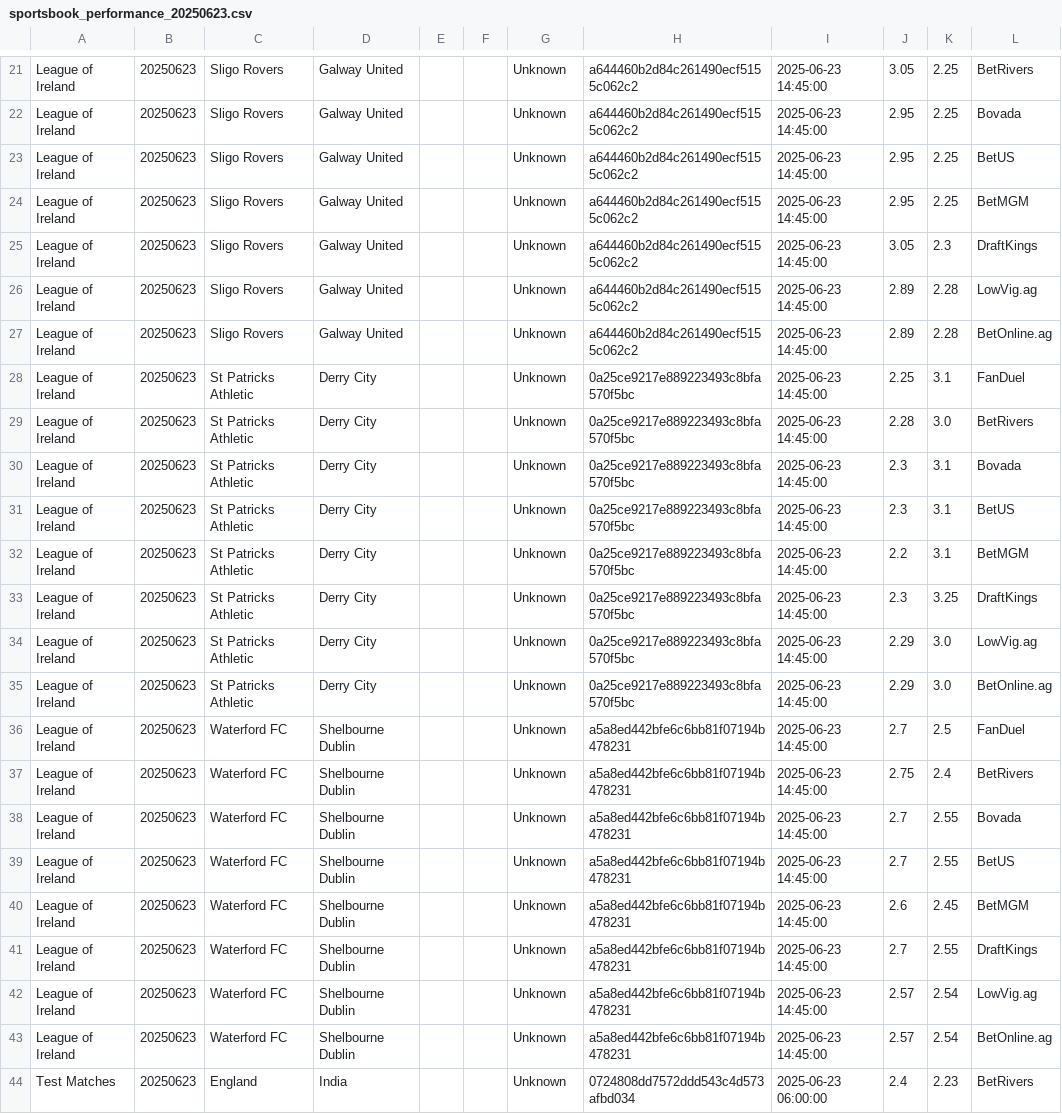
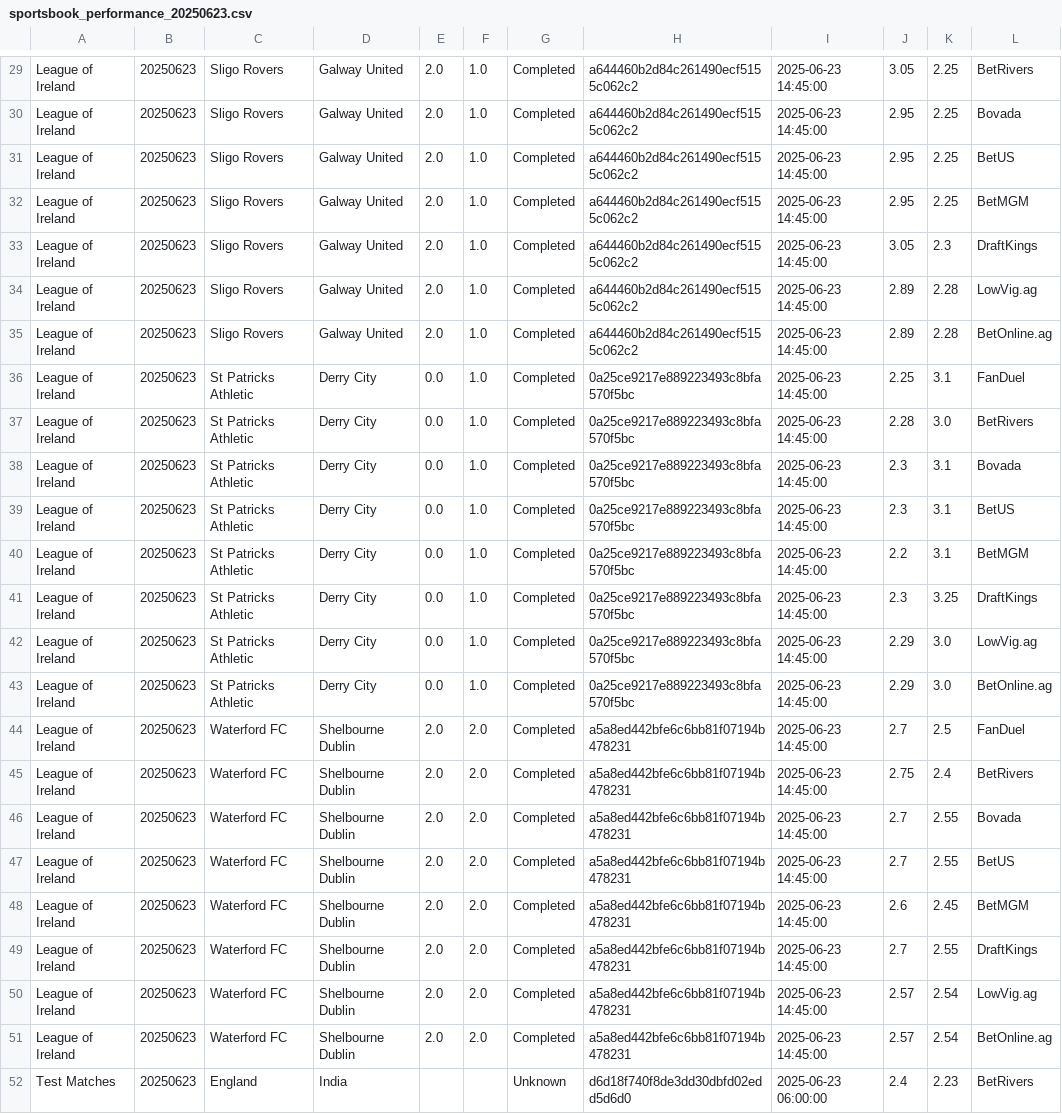
Before and after one commit to nosherzapoo/sportsbooks_analyzer_v1, a CSV file: data/sportsbook_performance_20250623.csv, drawn as a sheet; only a part is shown, gaps mark what is left out; addresses are those after the commit; the diff covers the shown part only; the diff names each change by its address in the sheet, - before the commit and + after, or states it on an @@ line.

```diff
--- a/data/sportsbook_performance_20250623.csv
+++ b/data/sportsbook_performance_20250623.csv
-E29:E35: (empty)
+E29:E35: 2.0
-F29:F43: (empty)
+F29:F43: 1.0
-G29:G51: Unknown
+G29:G51: Completed
-E36:E43: (empty)
+E36:E43: 0.0
-E44:E51: (empty)
+E44:E51: 2.0
-F44:F51: (empty)
+F44:F51: 2.0
-H52: 0724808dd7572ddd543c4d573afbd034
+H52: d6d18f740f8de3dd30dbfd02edd5d6d0
```
Also changed, not shown: 8 added rows and 57 edited cells elsewhere in this file, data/game_results_20250623.csv.
